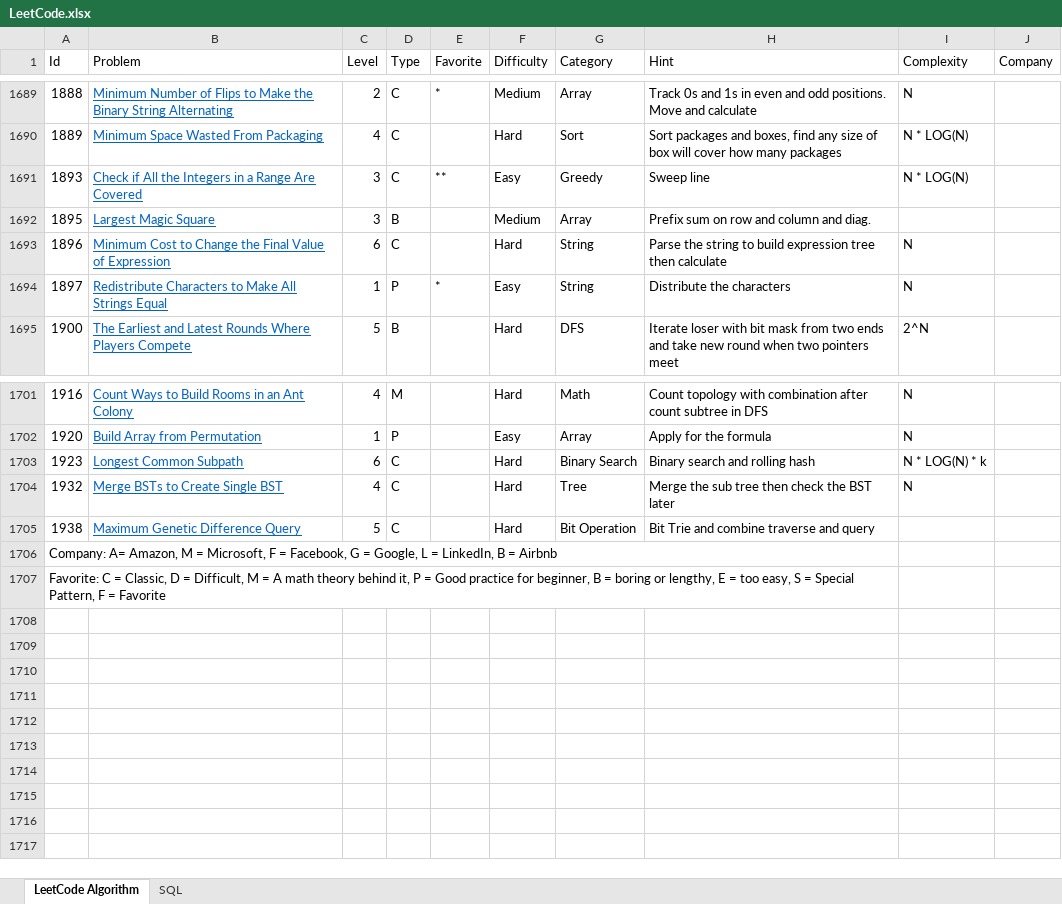
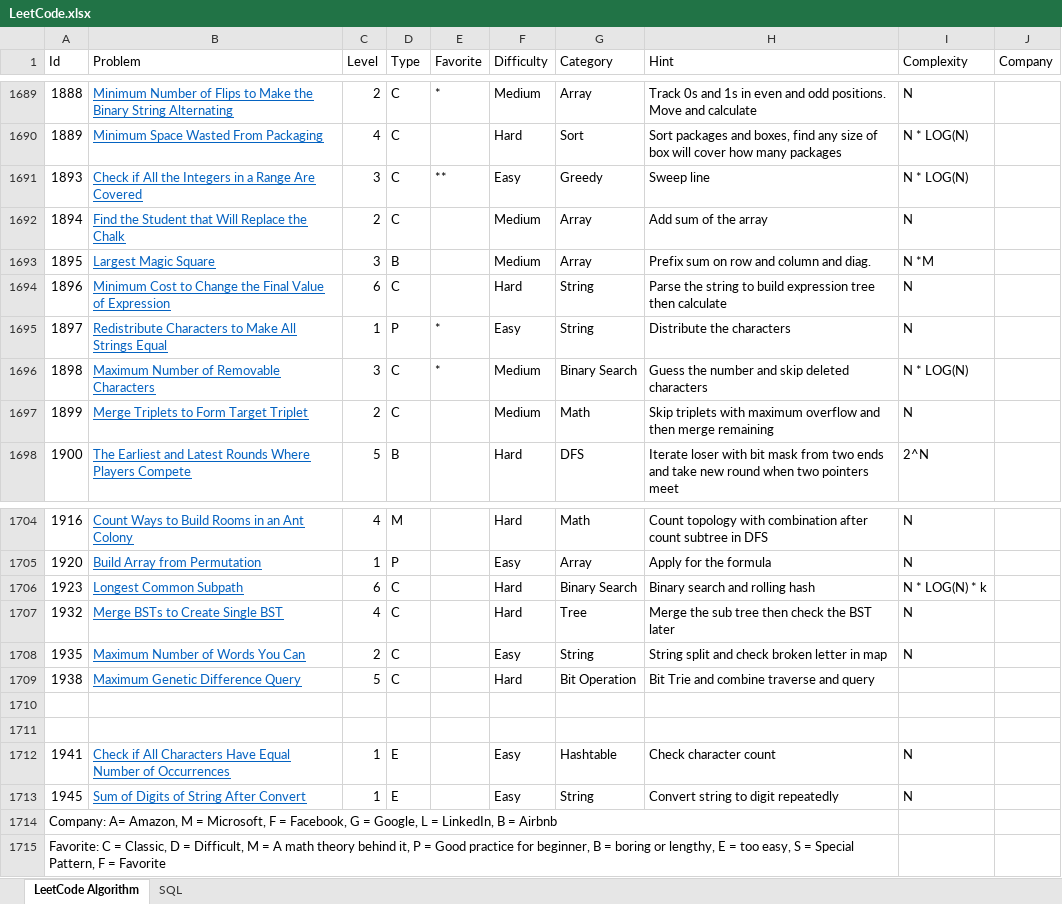
Before and after one commit to huanminwu/LeetCode, an Excel workbook: LeetCode.xlsx, sheet LeetCode Algorithm, drawn as a sheet; only a part is shown, gaps mark what is left out; values as stored, in another font and other column widths than the file's, no borders; charts and pictures not drawn; removed rows and columns are numbered as before the commit, all else as after; the diff names each change by its address in the sheet, - before the commit and + after, or states it on an @@ line.

Commit message:
Add some easy problems

```diff
--- a/LeetCode.xlsx (sheet LeetCode Algorithm)
+++ b/LeetCode.xlsx (sheet LeetCode Algorithm)
+row 1692: 1894 | Find the Student that Will Replace the Chalk | 2 | C |  | Medium | Array | Add sum of the array | N
-I1693 (Complexity): (empty)
+I1693 (Complexity): N *M
+row 1696: 1898 | Maximum Number of Removable Characters | 3 | C | * | Medium | Binary Search | Guess the number and skip deleted characters | N * LOG(N)
+row 1697: 1899 | Merge Triplets to Form Target Triplet | 2 | C |  | Medium | Math | Skip triplets with maximum overflow and then merge remaining | N
+row 1708: 1935 | Maximum Number of Words You Can | 2 | C |  | Easy | String | String split and check broken letter in map | N
@@ column A (Id) renumbered between rows 1710 and 1711 @@
-A1706:H1706 merged
-A1707:H1707 merged
+row 1712: 1941 | Check if All Characters Have Equal Number of Occurrences | 1 | E |  | Easy | Hashtable | Check character count | N
+row 1713: 1945 | Sum of Digits of String After Convert | 1 | E |  | Easy | String | Convert string to digit repeatedly | N
+row 1714: Company: A= Amazon, M = Microsoft, F = Facebook, G = Google, L = LinkedIn, B = Airbnb
+row 1715: Favorite: C = Classic, D = Difficult, M = A math theory behind it, P = Good practice for beginner, B = boring or lengthy, E = too easy, S = Special Pattern, F = Favorite
```
Also changed, not shown: 25 other files.
